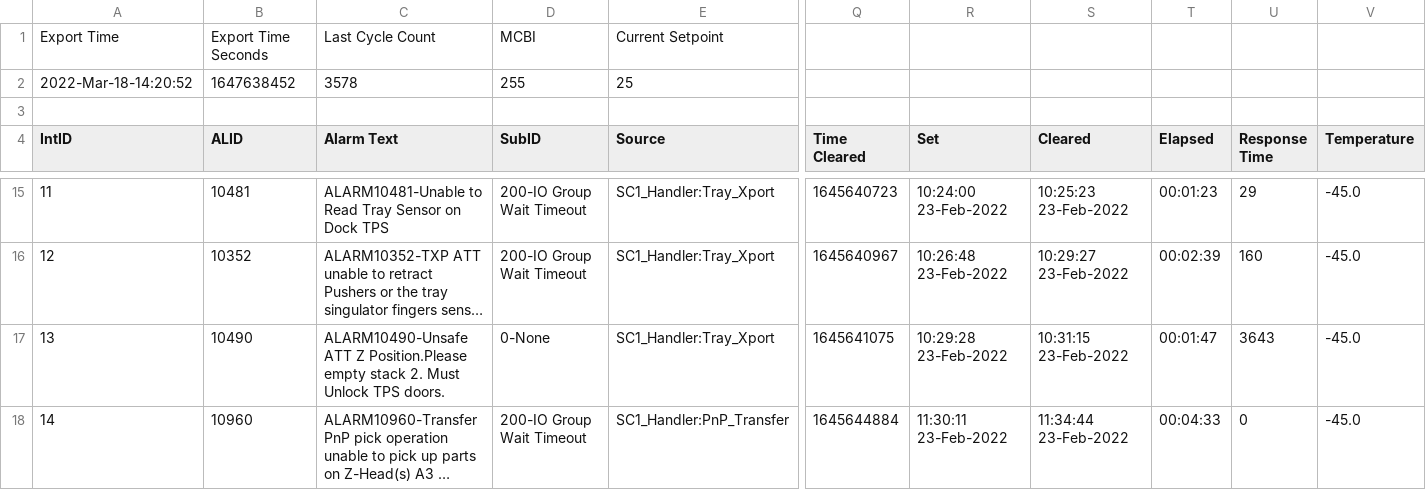
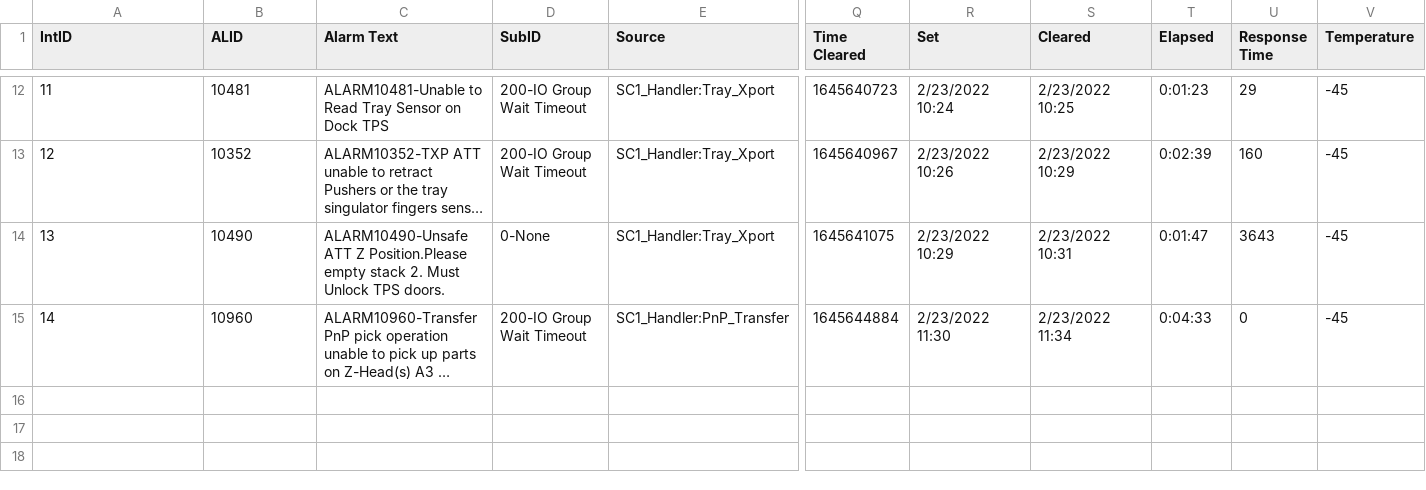
Before and after one commit to grysin/MTX-AW, a CSV file: MTX-06-Alarm_Stats-2022_03_18_14_20_46.csv, drawn as a sheet; only a part is shown, gaps mark what is left out; long unchanged cells end in …; removed rows and columns are numbered as before the commit, all else as after; rows hold the shown columns only; the diff covers the shown part only; the diff names each change by its address in the sheet, - before the commit and + after, or states it on an @@ line.

```diff
--- a/MTX-06-Alarm_Stats-2022_03_18_14_20_46.csv
+++ b/MTX-06-Alarm_Stats-2022_03_18_14_20_46.csv
-row 1: Export Time | Export Time Seconds | Last Cycle Count | MCBI | Current Setpoint
-row 2: 2022-Mar-18-14:20:52 | 1647638452 | 3578 | 255 | 25
-row 3: (empty)
-R12 (Set): 10:24:00 23-Feb-2022
+R12 (Set): 2/23/2022 10:24
-S12 (Cleared): 10:25:23 23-Feb-2022
+S12 (Cleared): 2/23/2022 10:25
-T12 (Elapsed): 00:01:23
+T12 (Elapsed): 0:01:23
-V12:V15 (Temperature): -45.0
+V12:V15 (Temperature): -45
-R13 (Set): 10:26:48 23-Feb-2022
+R13 (Set): 2/23/2022 10:26
-S13 (Cleared): 10:29:27 23-Feb-2022
+S13 (Cleared): 2/23/2022 10:29
-T13 (Elapsed): 00:02:39
+T13 (Elapsed): 0:02:39
-R14 (Set): 10:29:28 23-Feb-2022
+R14 (Set): 2/23/2022 10:29
-S14 (Cleared): 10:31:15 23-Feb-2022
+S14 (Cleared): 2/23/2022 10:31
-T14 (Elapsed): 00:01:47
+T14 (Elapsed): 0:01:47
-R15 (Set): 11:30:11 23-Feb-2022
+R15 (Set): 2/23/2022 11:30
-S15 (Cleared): 11:34:44 23-Feb-2022
+S15 (Cleared): 2/23/2022 11:34
-T15 (Elapsed): 00:04:33
+T15 (Elapsed): 0:04:33
```
Also changed, not shown: 40 edited cells elsewhere in this file, 7 other files.
